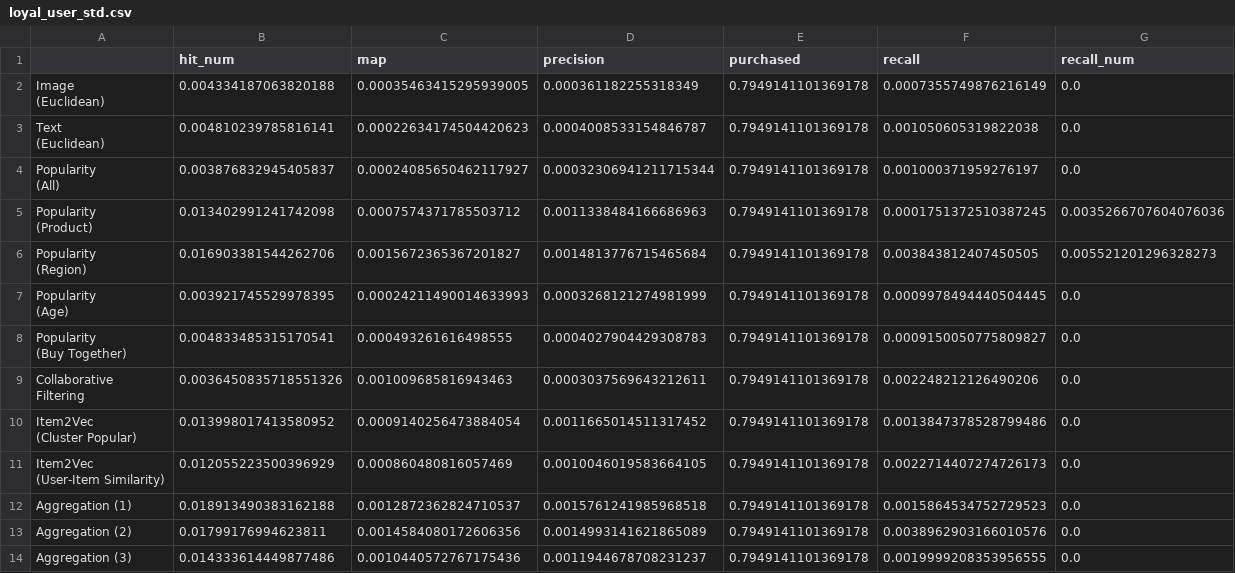
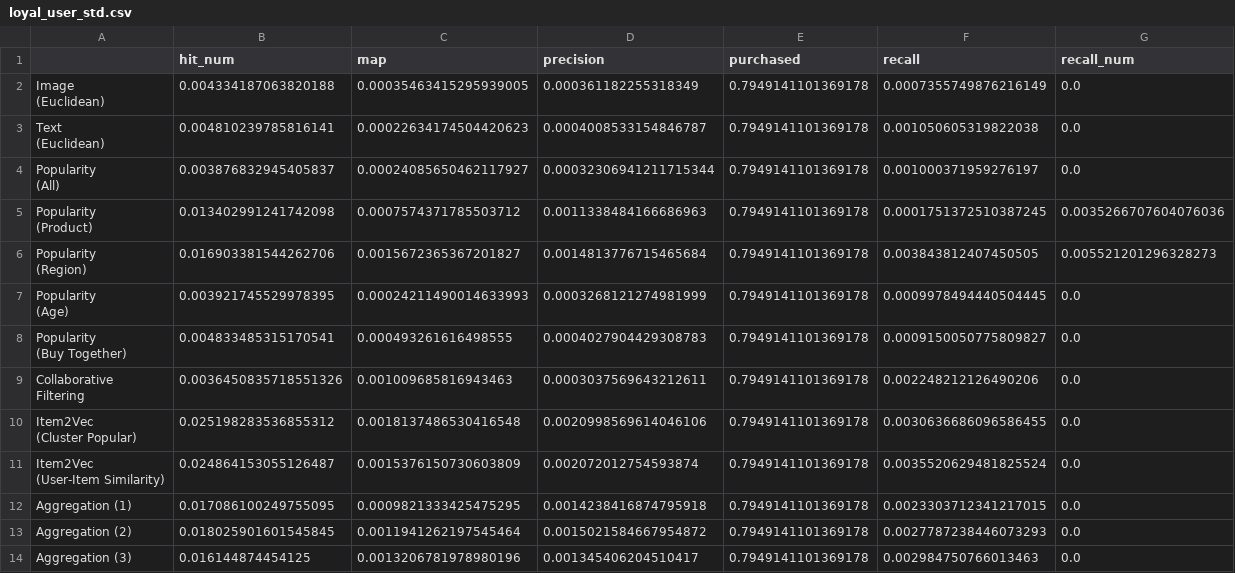
Before and after one commit to JoeZhao527/fashion-rec, a CSV file: results/loyal_user_std.csv, drawn as a sheet.

Commit message:
normalize evaluation results

```diff
--- a/results/loyal_user_std.csv
+++ b/results/loyal_user_std.csv
@@ -17,8 +17,8 @@
 Filtering",0.0036450835718551326,0.001009685816943463,0.0003037569643212611,0.7949141101369178,0.002248212126490206,0.0
-"Item2Vec
-(Cluster Popular)",0.013998017413580952,0.0009140256473884054,0.0011665014511317452,0.7949141101369178,0.0013847378528799486,0.0
-"Item2Vec
-(User-Item Similarity)",0.012055223500396929,0.000860480816057469,0.0010046019583664105,0.7949141101369178,0.0022714407274726173,0.0
-Aggregation (1),0.018913490383162188,0.0012872362824710537,0.0015761241985968518,0.7949141101369178,0.0015864534752729523,0.0
-Aggregation (2),0.01799176994623811,0.0014584080172606356,0.0014993141621865089,0.7949141101369178,0.0038962903166010576,0.0
-Aggregation (3),0.014333614449877486,0.0010440572767175436,0.0011944678708231237,0.7949141101369178,0.0019999208353956555,0.0
+"Item2Vec
+(Cluster Popular)",0.025198283536855312,0.0018137486530416548,0.0020998569614046106,0.7949141101369178,0.0030636686096586455,0.0
+"Item2Vec
+(User-Item Similarity)",0.024864153055126487,0.0015376150730603809,0.002072012754593874,0.7949141101369178,0.0035520629481825524,0.0
+Aggregation (1),0.017086100249755095,0.0009821333425475295,0.0014238416874795918,0.7949141101369178,0.0023303712341217015,0.0
+Aggregation (2),0.018025901601545845,0.0011941262197545464,0.0015021584667954872,0.7949141101369178,0.0027787238446073293,0.0
+Aggregation (3),0.016144874454125,0.0013206781978980196,0.001345406204510417,0.7949141101369178,0.002984750766013463,0.0
```
Also changed, not shown: results/all_user_mean.csv, results/all_user_std.csv, 7 other files.
